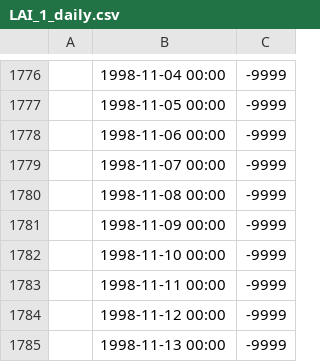
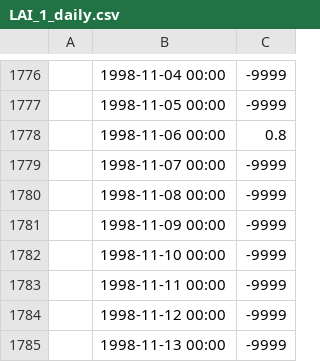
Before and after one commit to bubbobne/Embedded_Reservoir_Model-ERM, a CSV file: resources/Input/LAI_1_daily.csv, drawn as a sheet; only a part is shown, gaps mark what is left out; the diff names each change by its address in the sheet, - before the commit and + after, or states it on an @@ line.

```diff
--- a/resources/Input/LAI_1_daily.csv
+++ b/resources/Input/LAI_1_daily.csv
-C1778: -9999
+C1778: 0.8
```
Also changed, not shown: resources/Output/canopy/ET_Canopy.csv, resources/Output/canopy/Q_Canopy.csv, 8 other files.
